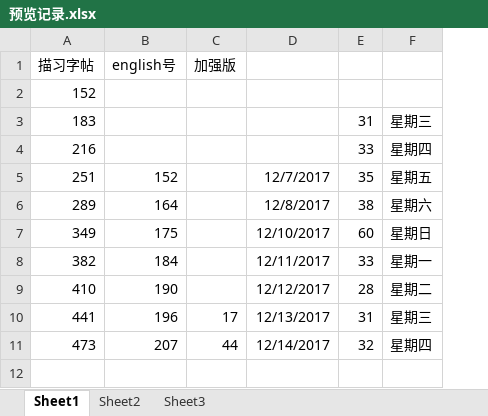
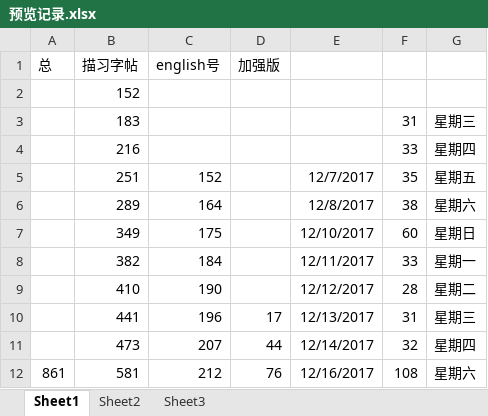
Before and after one commit to haowenbiao/AndroidProject, an Excel workbook: englishhao/预览记录.xlsx, sheet Sheet1, drawn as a sheet; values as stored, in another font and other column widths than the file's, no borders; the diff names each change by its address in the sheet, - before the commit and + after, or states it on an @@ line.

```diff
--- a/englishhao/预览记录.xlsx (sheet Sheet1)
+++ b/englishhao/预览记录.xlsx (sheet Sheet1)
+column A (总), empty
+row 12: 861 | 581 | 212 | 76 | 12/16/2017 | 108 | 星期六
```
Also changed, not shown: formulas that keep their value, 3 other files.
